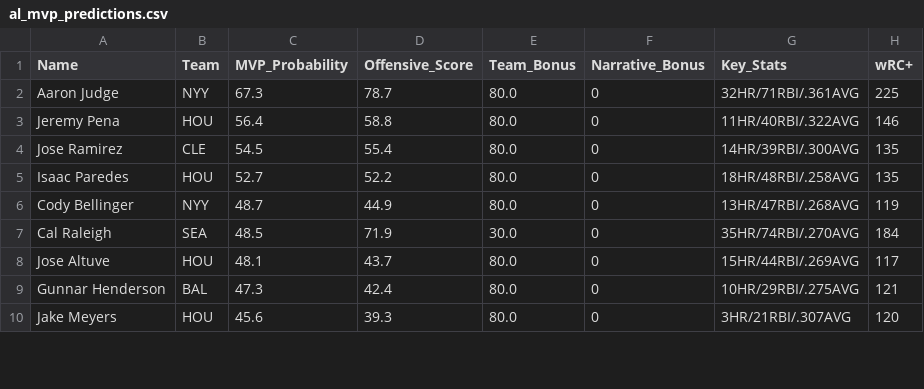
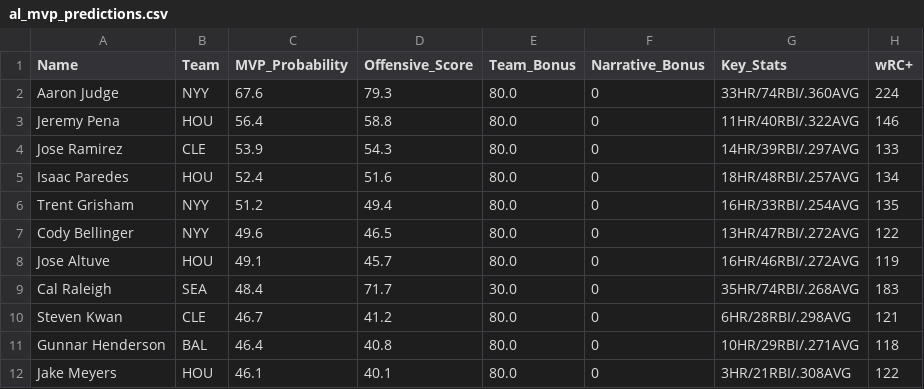
Before and after one commit to jjesse/baseball_stats, a CSV file: docs/al_mvp_predictions.csv, drawn as a sheet; only a part is shown; the diff covers the shown part only.

```diff
--- a/docs/al_mvp_predictions.csv
+++ b/docs/al_mvp_predictions.csv
@@ -1,10 +1,12 @@
 Name,Team,MVP_Probability,Offensive_Score,Team_Bonus,Narrative_Bonus,Key_Stats,wRC+
-Aaron Judge,NYY,67.3,78.7,80.0,0,32HR/71RBI/.361AVG,225
+Aaron Judge,NYY,67.6,79.3,80.0,0,33HR/74RBI/.360AVG,224
 Jeremy Pena,HOU,56.4,58.8,80.0,0,11HR/40RBI/.322AVG,146
-Jose Ramirez,CLE,54.5,55.4,80.0,0,14HR/39RBI/.300AVG,135
-Isaac Paredes,HOU,52.7,52.2,80.0,0,18HR/48RBI/.258AVG,135
-Cody Bellinger,NYY,48.7,44.9,80.0,0,13HR/47RBI/.268AVG,119
-Cal Raleigh,SEA,48.5,71.9,30.0,0,35HR/74RBI/.270AVG,184
-Jose Altuve,HOU,48.1,43.7,80.0,0,15HR/44RBI/.269AVG,117
-Gunnar Henderson,BAL,47.3,42.4,80.0,0,10HR/29RBI/.275AVG,121
-Jake Meyers,HOU,45.6,39.3,80.0,0,3HR/21RBI/.307AVG,120
+Jose Ramirez,CLE,53.9,54.3,80.0,0,14HR/39RBI/.297AVG,133
+Isaac Paredes,HOU,52.4,51.6,80.0,0,18HR/48RBI/.257AVG,134
+Trent Grisham,NYY,51.2,49.4,80.0,0,16HR/33RBI/.254AVG,135
+Cody Bellinger,NYY,49.6,46.5,80.0,0,13HR/47RBI/.272AVG,122
+Jose Altuve,HOU,49.1,45.7,80.0,0,16HR/46RBI/.272AVG,119
+Cal Raleigh,SEA,48.4,71.7,30.0,0,35HR/74RBI/.268AVG,183
+Steven Kwan,CLE,46.7,41.2,80.0,0,6HR/28RBI/.298AVG,121
+Gunnar Henderson,BAL,46.4,40.8,80.0,0,10HR/29RBI/.271AVG,118
+Jake Meyers,HOU,46.1,40.1,80.0,0,3HR/21RBI/.308AVG,122
```
Also changed, not shown: 1 added row, 3 removed rows and 12 edited cells elsewhere in this file, docs/al_cy_young_predictions.csv, docs/nl_cy_young_predictions.csv, 2 other files.
